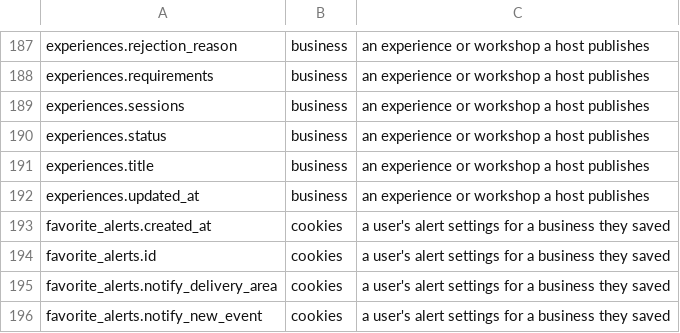
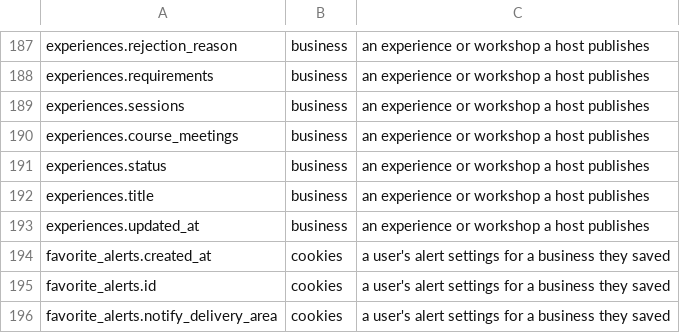
Before and after one commit to levismadar80-ship-it/FoodMamkor, a TSV file: docs/privacy/columns.tsv, drawn as a sheet; only a part is shown, gaps mark what is left out; the shorter side is filled out with more unchanged rows.

```diff
--- a/docs/privacy/columns.tsv
+++ b/docs/privacy/columns.tsv
@@ -189,2 +189,3 @@ experiences.requirements	business	an experience or workshop a host publishes
 experiences.sessions	business	an experience or workshop a host publishes
+experiences.course_meetings	business	an experience or workshop a host publishes
 experiences.status	business	an experience or workshop a host publishes
```
Also changed, not shown: scripts/checks/lint-ratchet-baseline.tsv, 23 other files.
